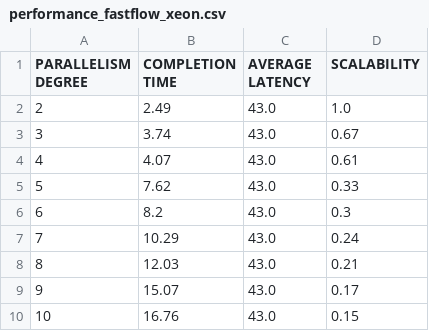
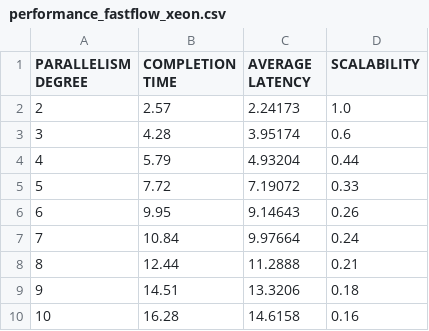
Before and after one commit to germz01/PDS_project, a CSV file: results/performance_fastflow_xeon.csv, drawn as a sheet.

```diff
--- a/results/performance_fastflow_xeon.csv
+++ b/results/performance_fastflow_xeon.csv
@@ -1,10 +1,10 @@
 PARALLELISM DEGREE,COMPLETION TIME,AVERAGE LATENCY,SCALABILITY
-2,2.49,43.0,1.0
-3,3.74,43.0,0.67
-4,4.07,43.0,0.61
-5,7.62,43.0,0.33
-6,8.2,43.0,0.3
-7,10.29,43.0,0.24
-8,12.03,43.0,0.21
-9,15.07,43.0,0.17
-10,16.76,43.0,0.15
+2,2.57,2.24173,1.0
+3,4.28,3.95174,0.6
+4,5.79,4.93204,0.44
+5,7.72,7.19072,0.33
+6,9.95,9.14643,0.26
+7,10.84,9.97664,0.24
+8,12.44,11.2888,0.21
+9,14.51,13.3206,0.18
+10,16.28,14.6158,0.16
```
Also changed, not shown: 1 other file.
